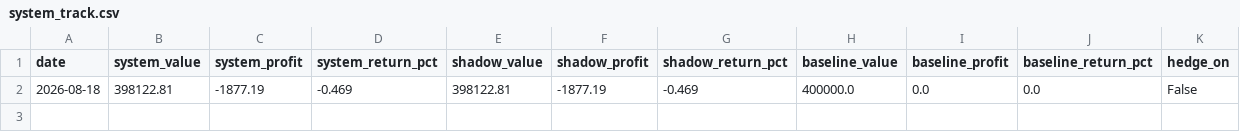
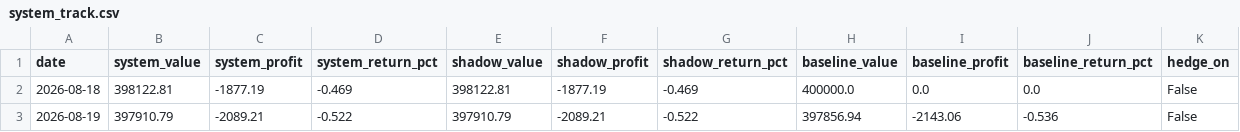
Before and after one commit to aarsh-adhvaryu/Q_Alpha, a CSV file: data/autopilot/system_track.csv, drawn as a sheet.

```diff
--- a/data/autopilot/system_track.csv
+++ b/data/autopilot/system_track.csv
@@ -2 +2,2 @@ date,system_value,system_profit,system_return_pct,shadow_value,shadow_profit,sha
 2026-08-18,398122.81,-1877.19,-0.469,398122.81,-1877.19,-0.469,400000.0,0.0,0.0,False
+2026-08-19,397910.79,-2089.21,-0.522,397910.79,-2089.21,-0.522,397856.94,-2143.06,-0.536,False
```
Also changed, not shown: reports/paper_equity.csv, 10 other files.
